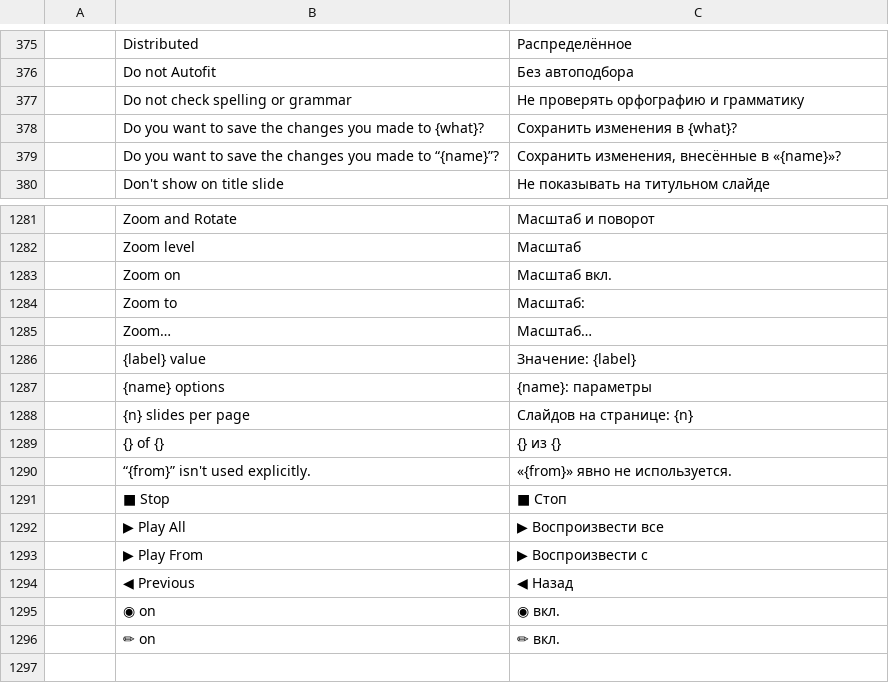
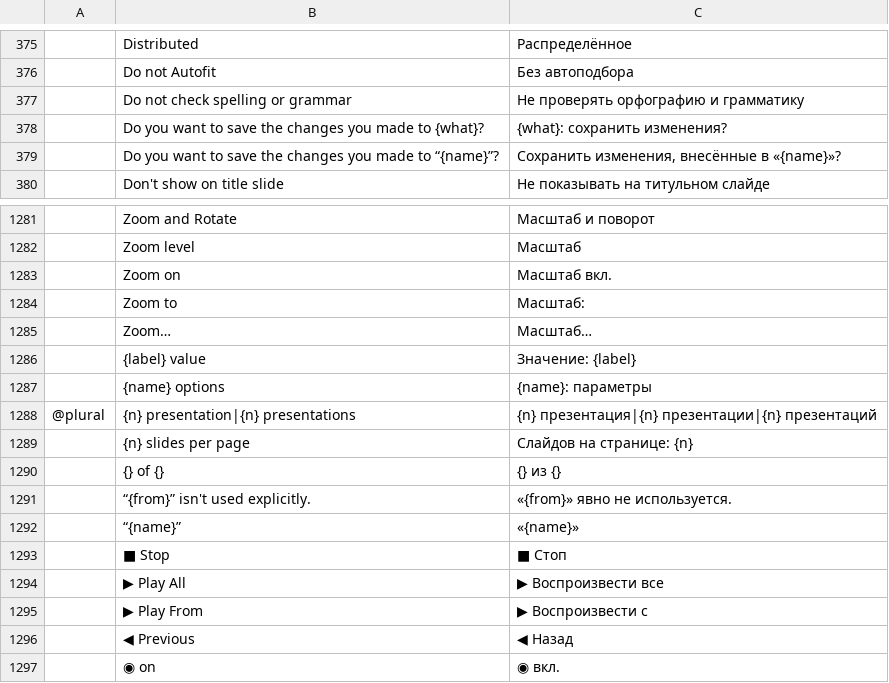
Before and after one commit to JaffarSk24/craft-i18n, a TSV file: locales/ru/deckcraft.tsv, drawn as a sheet; only a part is shown, gaps mark what is left out; the shorter side is filled out with more unchanged rows.

Commit message:
ru: DeckCraft rows for the translated save questions
The quit question counts presentations with a plural, and a single
presentation's name is quoted with guillemets; the question itself puts
the name first so every case reads naturally.

```diff
--- a/locales/ru/deckcraft.tsv
+++ b/locales/ru/deckcraft.tsv
@@ -377,3 +377,3 @@
 	Do not check spelling or grammar	Не проверять орфографию и грамматику
-	Do you want to save the changes you made to {what}?	Сохранить изменения в {what}?
+	Do you want to save the changes you made to {what}?	{what}: сохранить изменения?
 	Do you want to save the changes you made to “{name}”?	Сохранить изменения, внесённые в «{name}»?
@@ -1287,2 +1287,3 @@
 	{name} options	{name}: параметры
+@plural	{n} presentation|{n} presentations	{n} презентация|{n} презентации|{n} презентаций
 	{n} slides per page	Слайдов на странице: {n}
@@ -1290,2 +1291,3 @@
 	“{from}” isn't used explicitly.	«{from}» явно не используется.
+	“{name}”	«{name}»
 	■ Stop	■ Стоп
```
